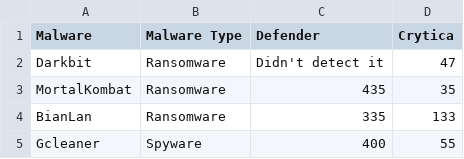
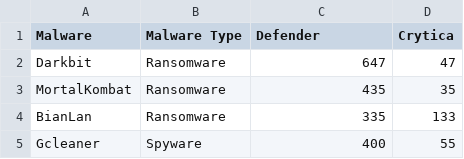
Before and after one commit to Cito-98/test123, a CSV file: test_file.csv, drawn as a sheet; only a part is shown.

```diff
--- a/test_file.csv
+++ b/test_file.csv
@@ -1,3 +1,3 @@
 Malware,Malware Type,Defender,Crytica
-Darkbit,Ransomware,Didn't detect it,47
+Darkbit,Ransomware,647,47
 MortalKombat,Ransomware,435,35
```
Also changed, not shown: 1 other file.
